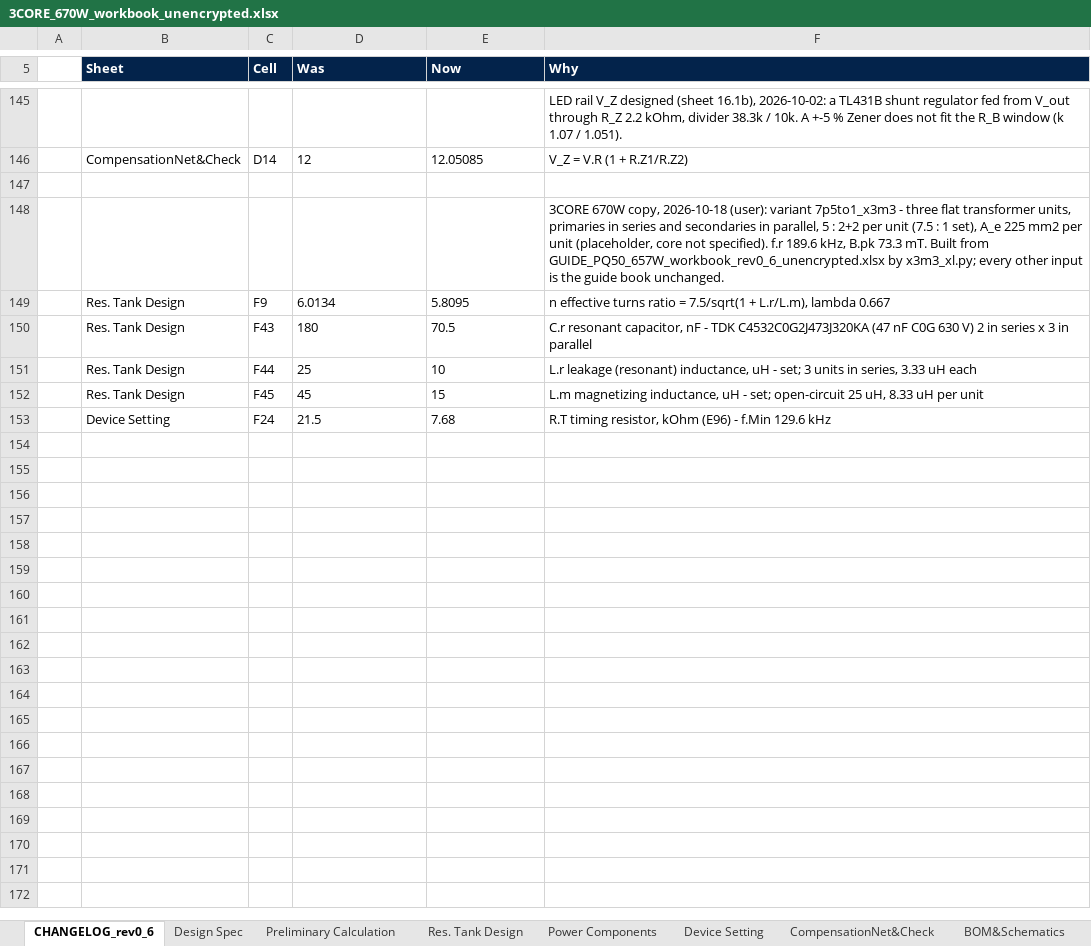
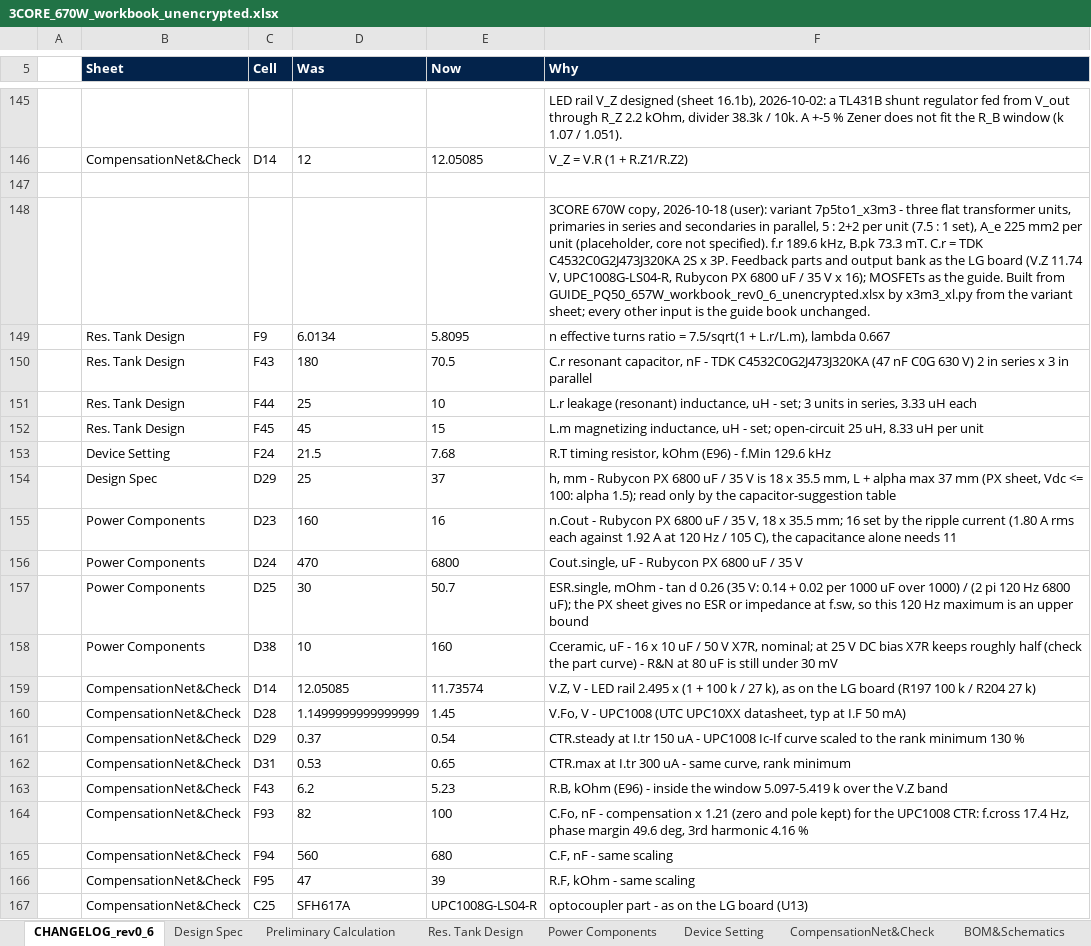
Before and after one commit to yohan924-ops/L6790A-Single-Stage-PFC-LLC-Converter, an Excel workbook: Calculation Excel Sheet/variants/3CORE_670W_workbook_unencrypted.xlsx, sheet CHANGELOG_rev0_6, drawn as a sheet; only a part is shown, gaps mark what is left out; values as stored, in another font and other column widths than the file's, no borders; the diff names each change by its address in the sheet, - before the commit and + after, or states it on an @@ line.

```diff
--- a/Calculation Excel Sheet/variants/3CORE_670W_workbook_unencrypted.xlsx (sheet CHANGELOG_rev0_6)
+++ b/Calculation Excel Sheet/variants/3CORE_670W_workbook_unencrypted.xlsx (sheet CHANGELOG_rev0_6)
-F148 (Why): …73.3 mT. Built from GUIDE_PQ50_657W_workbook_rev0_6_unencrypted.xlsx by x3m3_xl.py; every other…
+F148 (Why): …73.3 mT. C.r = TDK C4532C0G2J473J320KA 2S x 3P. Feedback parts and output bank as the LG board (V.Z 11.74 V, UPC1008G-LS04-R, Rubycon PX 6800 uF / 35 V x 16); MOSFETs as the guide. Built from GUIDE_PQ50_657W_workbook_rev0_6_unencrypted.xlsx by x3m3_xl.py from the variant sheet; every other…
+row 154:  | Design Spec | D29 | 25 | 37 | h, mm - Rubycon PX 6800 uF / 35 V is 18 x 35.5 mm, L + alpha max 37 mm (PX sheet, Vdc <= 100: alpha 1.5); read only by the capacitor-suggestion table
+row 155:  | Power Components | D23 | 160 | 16 | n.Cout - Rubycon PX 6800 uF / 35 V, 18 x 35.5 mm; 16 set by the ripple current (1.80 A rms each against 1.92 A at 120 Hz / 105 C), the capacitance alone needs 11
+row 156:  | Power Components | D24 | 470 | 6800 | Cout.single, uF - Rubycon PX 6800 uF / 35 V
+row 157:  | Power Components | D25 | 30 | 50.7 | ESR.single, mOhm - tan d 0.26 (35 V: 0.14 + 0.02 per 1000 uF over 1000) / (2 pi 120 Hz 6800 uF); the PX sheet gives no ESR or impedance at f.sw, so this 120 Hz maximum is an upper bound
+row 158:  | Power Components | D38 | 10 | 160 | Cceramic, uF - 16 x 10 uF / 50 V X7R, nominal; at 25 V DC bias X7R keeps roughly half (check the part curve) - R&N at 80 uF is still under 30 mV
+row 159:  | CompensationNet&Check | D14 | 12.05085 | 11.73574 | V.Z, V - LED rail 2.495 x (1 + 100 k / 27 k), as on the LG board (R197 100 k / R204 27 k)
+row 160:  | CompensationNet&Check | D28 | 1.1499999999999999 | 1.45 | V.Fo, V - UPC1008 (UTC UPC10XX datasheet, typ at I.F 50 mA)
+row 161:  | CompensationNet&Check | D29 | 0.37 | 0.54 | CTR.steady at I.tr 150 uA - UPC1008 Ic-If curve scaled to the rank minimum 130 %
+row 162:  | CompensationNet&Check | D31 | 0.53 | 0.65 | CTR.max at I.tr 300 uA - same curve, rank minimum
+row 163:  | CompensationNet&Check | F43 | 6.2 | 5.23 | R.B, kOhm (E96) - inside the window 5.097-5.419 k over the V.Z band
+row 164:  | CompensationNet&Check | F93 | 82 | 100 | C.Fo, nF - compensation x 1.21 (zero and pole kept) for the UPC1008 CTR: f.cross 17.4 Hz, phase margin 49.6 deg, 3rd harmonic 4.16 %
+row 165:  | CompensationNet&Check | F94 | 560 | 680 | C.F, nF - same scaling
+row 166:  | CompensationNet&Check | F95 | 47 | 39 | R.F, kOhm - same scaling
+row 167:  | CompensationNet&Check | C25 | SFH617A | UPC1008G-LS04-R | optocoupler part - as on the LG board (U13)
```
Also changed, not shown: sheet CompensationNet&Check, sheet Power Components, sheet Design Spec, 3 other files.
